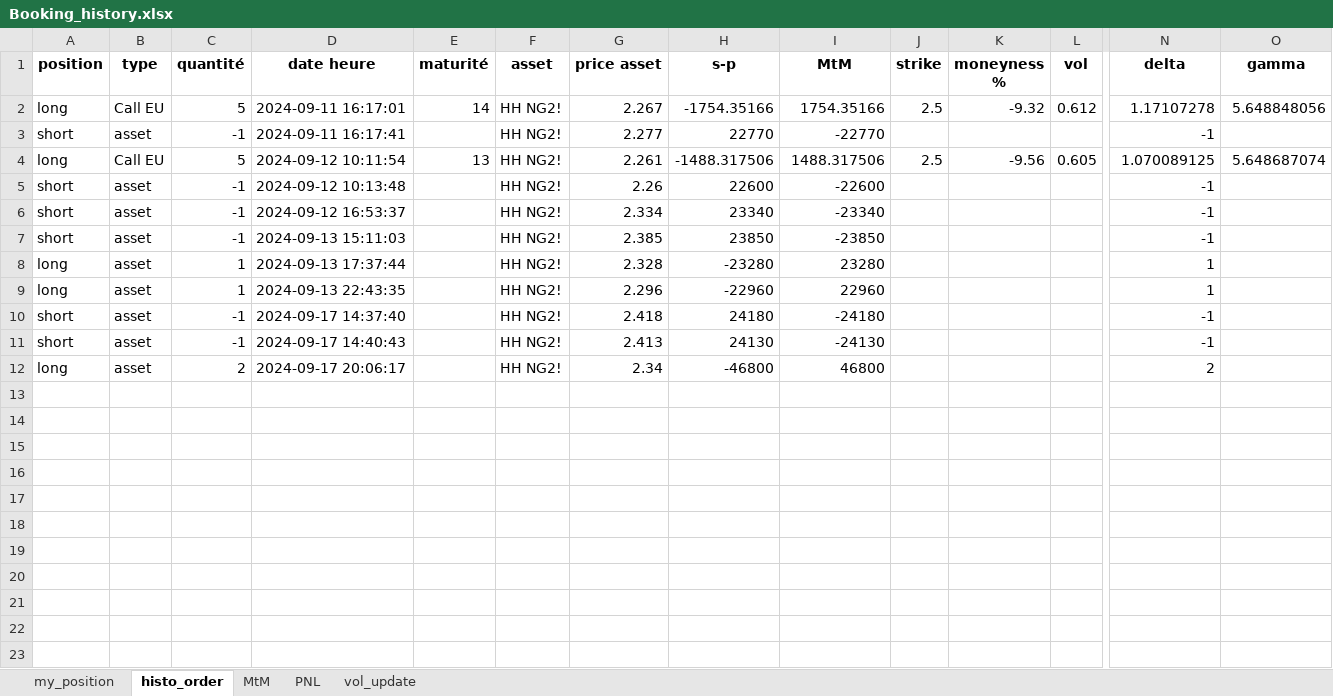
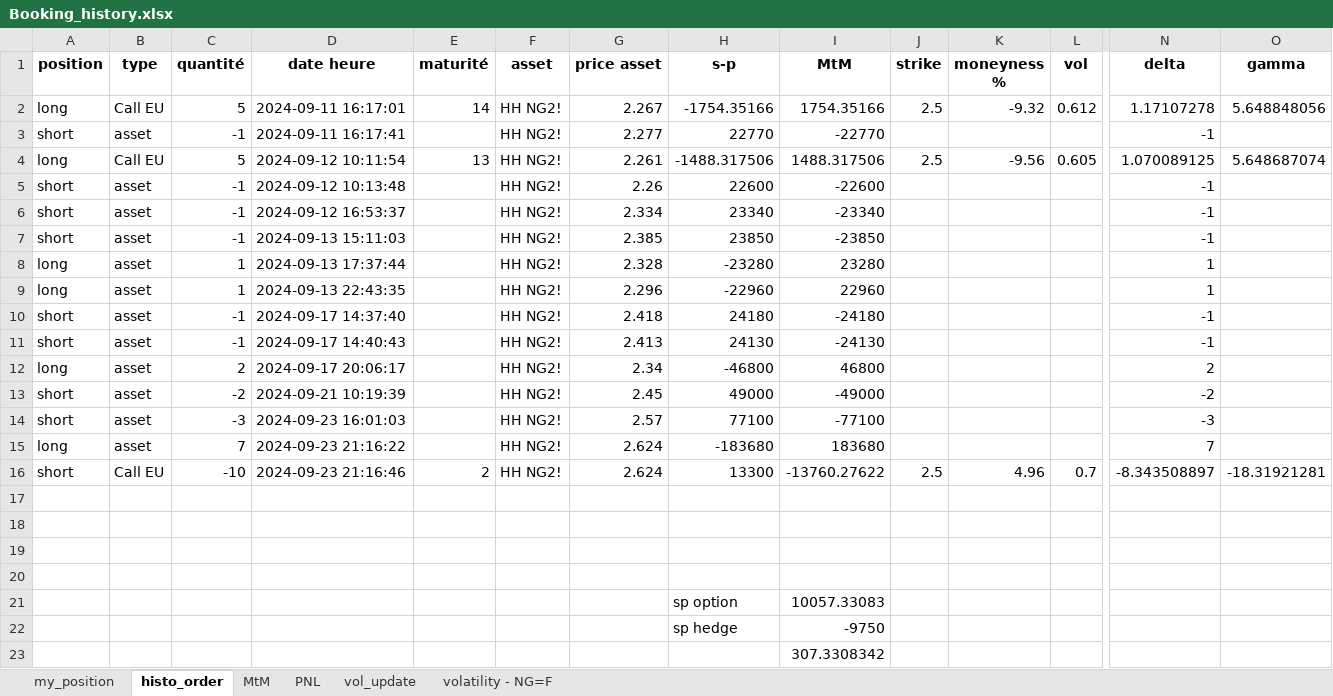
Before and after one commit to HugzGJ9/Quantitative_Finance, an Excel workbook: Booking/Booking_history.xlsx, sheet histo_order, drawn as a sheet; only a part is shown, gaps mark what is left out; values as stored, in another font and other column widths than the file's, no borders; rows hold the shown columns only; the diff names each change by its address in the sheet, - before the commit and + after, or states it on an @@ line.

Commit message:
=>pricing option US - LSMC Binomial Tree =>pricing option EU - Binomial Tree
todo: Method to compute ST vol for a given underlying (NG2!)
todo: update book/booking to consider multiple different assets.

```diff
--- a/Booking/Booking_history.xlsx (sheet histo_order)
+++ b/Booking/Booking_history.xlsx (sheet histo_order)
+sheet tab: volatility - NG=F
+row 13: short | asset | -2 | 2024-09-21 10:19:39 |  | HH NG2! | 2.45 | 49000 | -49000 |  |  |  | -2
+row 14: short | asset | -3 | 2024-09-23 16:01:03 |  | HH NG2! | 2.57 | 77100 | -77100 |  |  |  | -3
+row 15: long | asset | 7 | 2024-09-23 21:16:22 |  | HH NG2! | 2.624 | -183680 | 183680 |  |  |  | 7
+row 16: short | Call EU | -10 | 2024-09-23 21:16:46 | 2 | HH NG2! | 2.624 | 13300 | -13760.27622 | 2.5 | 4.96 | 0.7 | -8.343508897 | -18.31921281
+row 17: (empty)
+row 18: (empty)
+row 19: (empty)
+row 20: (empty)
+row 21:  |  |  |  |  |  |  | sp option | 10057.33083
+row 22:  |  |  |  |  |  |  | sp hedge | -9750
+row 23:  |  |  |  |  |  |  |  | 307.3308342
```
Also changed, not shown: sheet MtM, sheet my_position, charts or pictures, 7 other files.
